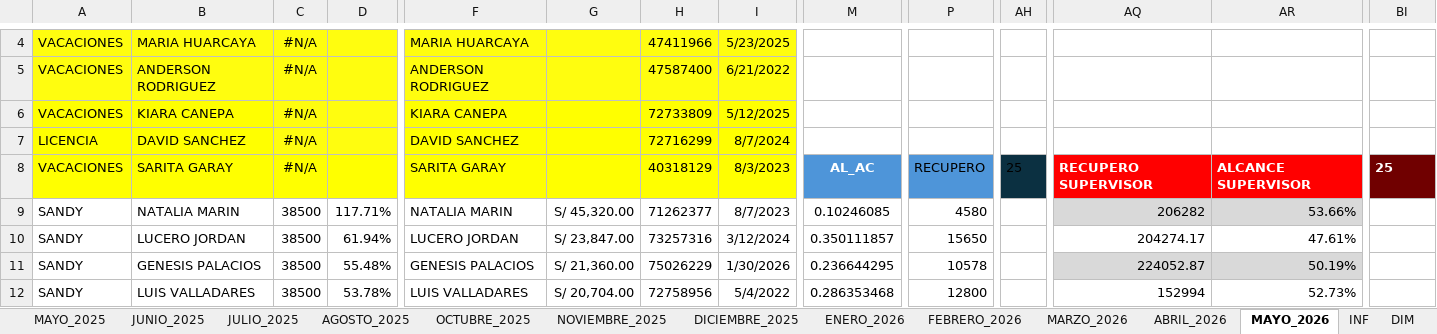
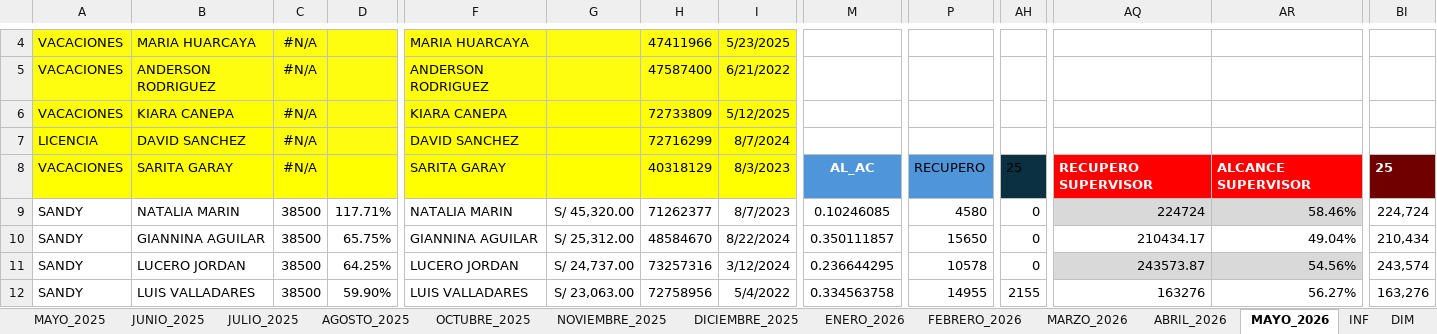
Before and after one commit to jvasquez98/Ranking, an Excel workbook: CS_AVANCE DE ASESORES.xlsx, sheet MAYO_2026, drawn as a sheet; only a part is shown, gaps mark what is left out; values as stored, in another font and other column widths than the file's, no borders; conditional formats and table styles not drawn; the diff covers the shown part only; the diff names each change by its address in the sheet, - before the commit and + after, or states it on an @@ line.

```diff
--- a/CS_AVANCE DE ASESORES.xlsx (sheet MAYO_2026)
+++ b/CS_AVANCE DE ASESORES.xlsx (sheet MAYO_2026)
-AH9:AH11: (empty)
+AH9:AH11: 0
-AQ9: 206282
+AQ9: 224724
-AR9: 53.66%
+AR9: 58.46%
-BI9: (empty)
+BI9: 224,724
-B10: LUCERO JORDAN
+B10: GIANNINA AGUILAR
-D10: 61.94%
+D10: 65.75%
-F10: LUCERO JORDAN
+F10: GIANNINA AGUILAR
-G10: S/ 23,847.00
+G10: S/ 25,312.00
-H10: 73257316
+H10: 48584670
-I10: 3/12/2024
+I10: 8/22/2024
-AQ10: 204274.17
+AQ10: 210434.17
-AR10: 47.61%
+AR10: 49.04%
-BI10: (empty)
+BI10: 210,434
-B11: GENESIS PALACIOS
+B11: LUCERO JORDAN
-D11: 55.48%
+D11: 64.25%
-F11: GENESIS PALACIOS
+F11: LUCERO JORDAN
-G11: S/ 21,360.00
+G11: S/ 24,737.00
-H11: 75026229
+H11: 73257316
-I11: 1/30/2026
+I11: 3/12/2024
-AQ11: 224052.87
+AQ11: 243573.87
-AR11: 50.19%
+AR11: 54.56%
-BI11: (empty)
+BI11: 243,574
-D12: 53.78%
+D12: 59.90%
-G12: S/ 20,704.00
+G12: S/ 23,063.00
-M12: 0.286353468
+M12: 0.334563758
-P12: 12800
+P12: 14955
-AH12: (empty)
+AH12: 2155
-AQ12: 152994
+AQ12: 163276
-AR12: 52.73%
+AR12: 56.27%
-BI12: (empty)
+BI12: 163,276
```
Also changed, not shown: 12 added rows, 13 removed rows, 541 edited cells and cell formats elsewhere in this sheet, formulas that keep their value, 2 other files.
